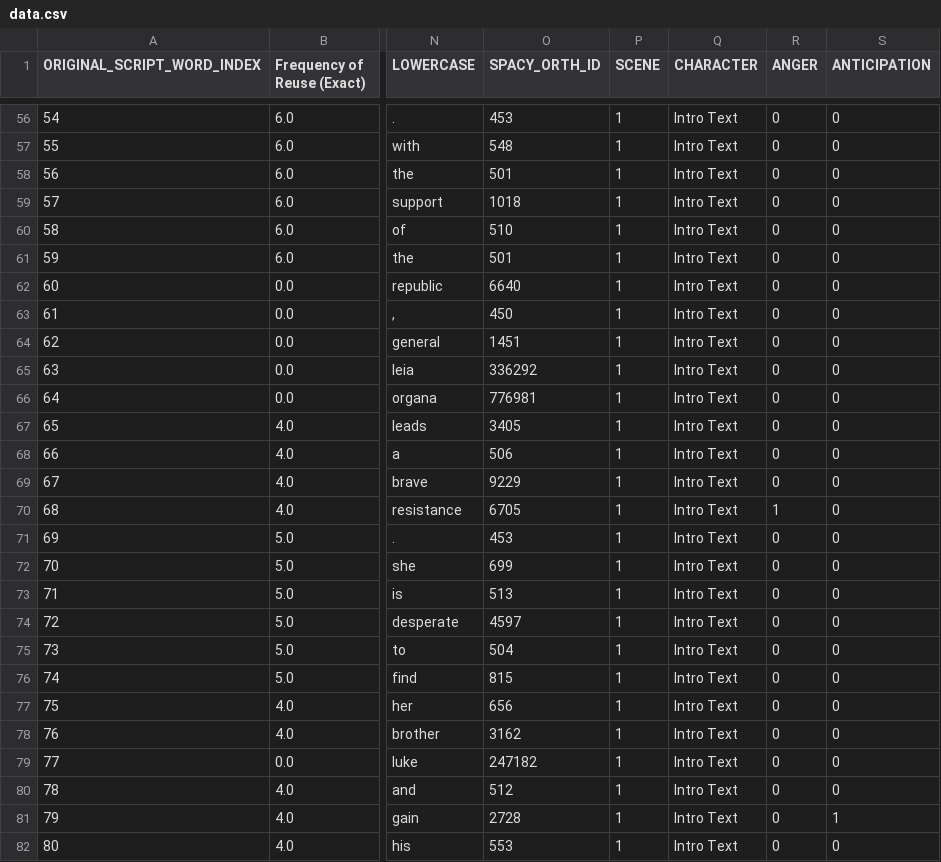
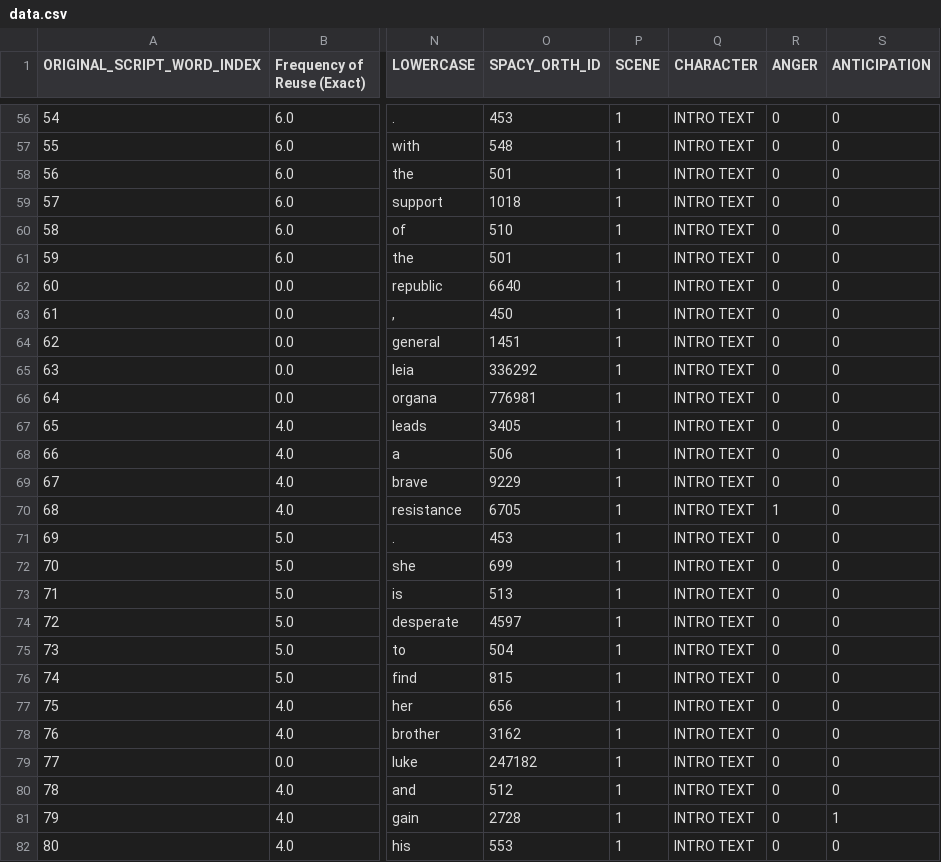
Before and after one commit to senderle/fandom-analysis-1, a CSV file: data/data.csv, drawn as a sheet; only a part is shown, gaps mark what is left out; the diff covers the shown part only; the diff names each change by its address in the sheet, - before the commit and + after, or states it on an @@ line.

```diff
--- a/data/data.csv
+++ b/data/data.csv
-Q56:Q82 (CHARACTER): Intro Text
+Q56:Q82 (CHARACTER): INTRO TEXT
```
Also changed, not shown: 91 edited cells elsewhere in this file, 2 other files.
